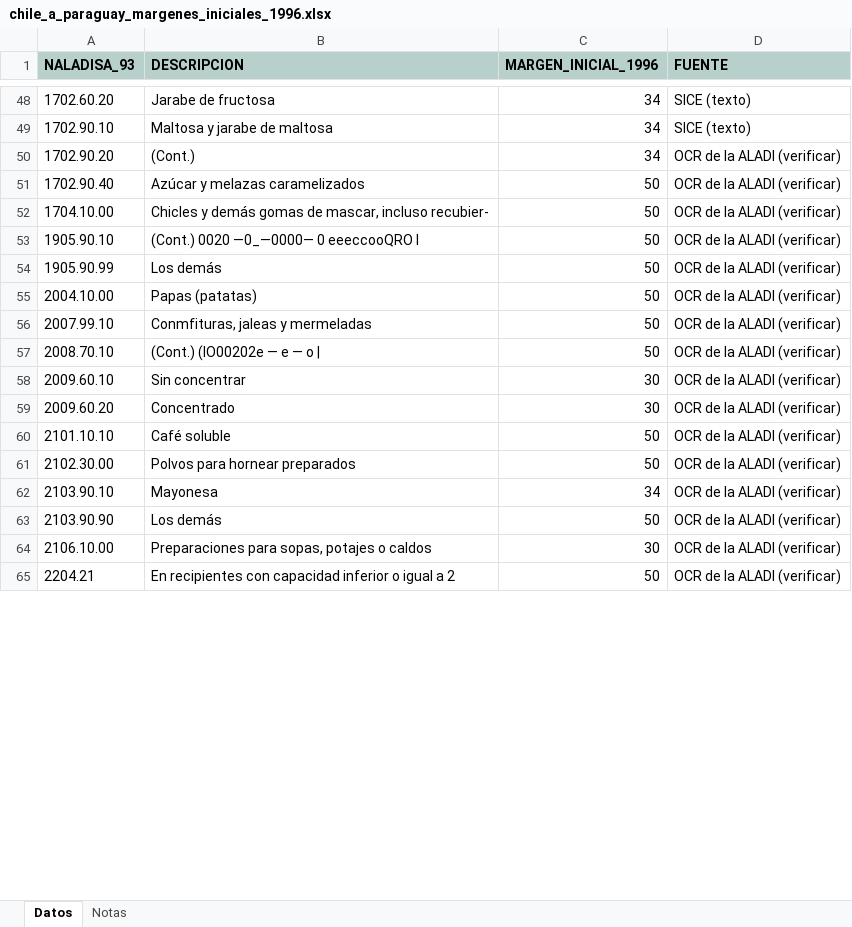
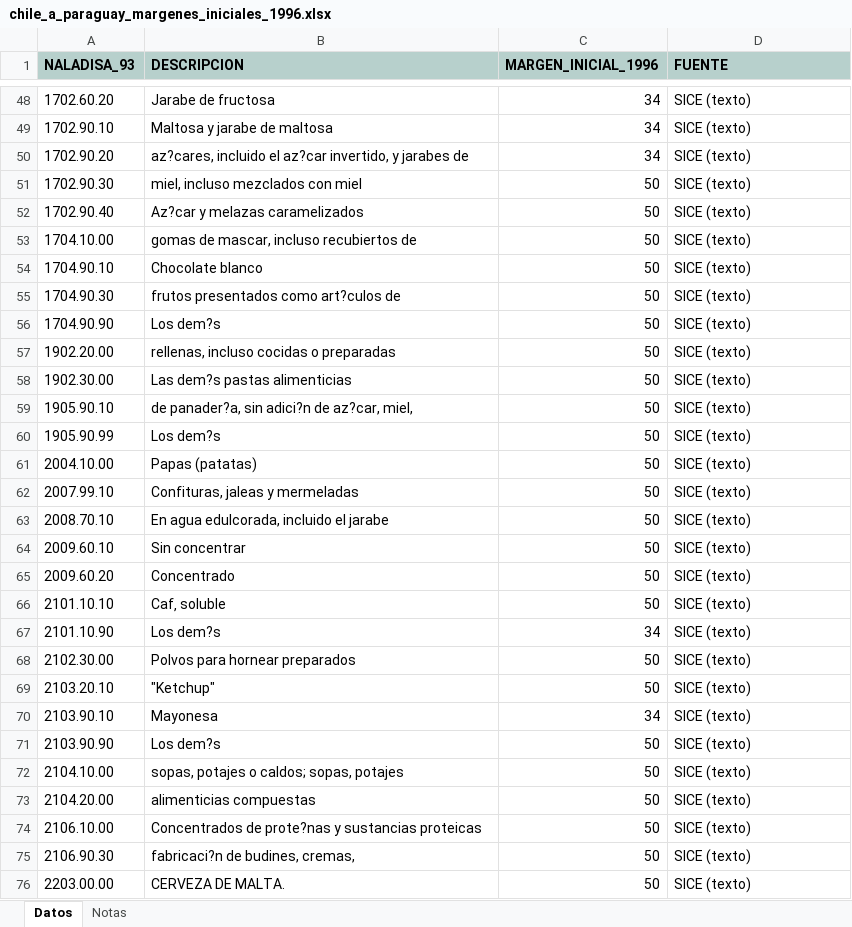
Before and after one commit to silvia-mov/textos-acuerdos-paraguay, an Excel workbook: docs/ace35/tablas/chile_a_paraguay_margenes_iniciales_1996.xlsx, sheet Datos, drawn as a sheet; only a part is shown, gaps mark what is left out; values as stored, in another font and other column widths than the file's, no borders; removed rows and columns are numbered as before the commit, all else as after; the diff covers the shown part only; the diff names each change by its address in the sheet, - before the commit and + after, or states it on an @@ line.

Commit message:
ACE 35: Anexo 10 de Chile a Paraguay desde el SICE hasta la partida 8308 (203 productos)

```diff
--- a/docs/ace35/tablas/chile_a_paraguay_margenes_iniciales_1996.xlsx (sheet Datos)
+++ b/docs/ace35/tablas/chile_a_paraguay_margenes_iniciales_1996.xlsx (sheet Datos)
-B50 (DESCRIPCION): (Cont.)
+B50 (DESCRIPCION): az?cares, incluido el az?car invertido, y jarabes de
-D50 (FUENTE): OCR de la ALADI (verificar)
+D50 (FUENTE): SICE (texto)
+row 51: 1702.90.30 | miel, incluso mezclados con miel | 50 | SICE (texto)
-B52 (DESCRIPCION): Azúcar y melazas caramelizados
+B52 (DESCRIPCION): Az?car y melazas caramelizados
-D52:D53 (FUENTE): OCR de la ALADI (verificar)
+D52:D53 (FUENTE): SICE (texto)
-B53 (DESCRIPCION): Chicles y demás gomas de mascar, incluso recubier-
+B53 (DESCRIPCION): gomas de mascar, incluso recubiertos de
+row 54: 1704.90.10 | Chocolate blanco | 50 | SICE (texto)
+row 55: 1704.90.30 | frutos presentados como art?culos de | 50 | SICE (texto)
+row 56: 1704.90.90 | Los dem?s | 50 | SICE (texto)
+row 57: 1902.20.00 | rellenas, incluso cocidas o preparadas | 50 | SICE (texto)
+row 58: 1902.30.00 | Las dem?s pastas alimenticias | 50 | SICE (texto)
-B59 (DESCRIPCION): (Cont.) 0020 —0_—0000— 0 eeeccooQRO l
+B59 (DESCRIPCION): de panader?a, sin adici?n de az?car, miel,
-D59:D66 (FUENTE): OCR de la ALADI (verificar)
+D59:D66 (FUENTE): SICE (texto)
-B60 (DESCRIPCION): Los demás
+B60 (DESCRIPCION): Los dem?s
-B62 (DESCRIPCION): Conmfituras, jaleas y mermeladas
+B62 (DESCRIPCION): Confituras, jaleas y mermeladas
-B63 (DESCRIPCION): (Cont.) (IO00202e — e — o |
+B63 (DESCRIPCION): En agua edulcorada, incluido el jarabe
-C64:C65 (MARGEN_INICIAL_1996): 30
+C64:C65 (MARGEN_INICIAL_1996): 50
-B66 (DESCRIPCION): Café soluble
+B66 (DESCRIPCION): Caf‚ soluble
+row 67: 2101.10.90 | Los dem?s | 34 | SICE (texto)
-D68 (FUENTE): OCR de la ALADI (verificar)
+D68 (FUENTE): SICE (texto)
+row 69: 2103.20.10 | "Ketchup" | 50 | SICE (texto)
-D70:D71 (FUENTE): OCR de la ALADI (verificar)
+D70:D71 (FUENTE): SICE (texto)
-B71 (DESCRIPCION): Los demás
+B71 (DESCRIPCION): Los dem?s
+row 72: 2104.10.00 | sopas, potajes o caldos; sopas, potajes | 50 | SICE (texto)
+row 73: 2104.20.00 | alimenticias compuestas | 50 | SICE (texto)
-B74 (DESCRIPCION): Preparaciones para sopas, potajes o caldos
+B74 (DESCRIPCION): Concentrados de prote?nas y sustancias proteicas
-C74 (MARGEN_INICIAL_1996): 30
+C74 (MARGEN_INICIAL_1996): 50
-D74 (FUENTE): OCR de la ALADI (verificar)
+D74 (FUENTE): SICE (texto)
-row 65: 2204.21 | En recipientes con capacidad inferior o igual a 2 | 50 | OCR de la ALADI (verificar)
+row 75: 2106.90.30 | fabricaci?n de budines, cremas, | 50 | SICE (texto)
+row 76: 2203.00.00 | CERVEZA DE MALTA. | 50 | SICE (texto)
```
Also changed, not shown: 55 added rows, 21 removed rows and 122 edited cells elsewhere in this sheet, 6 other files.
